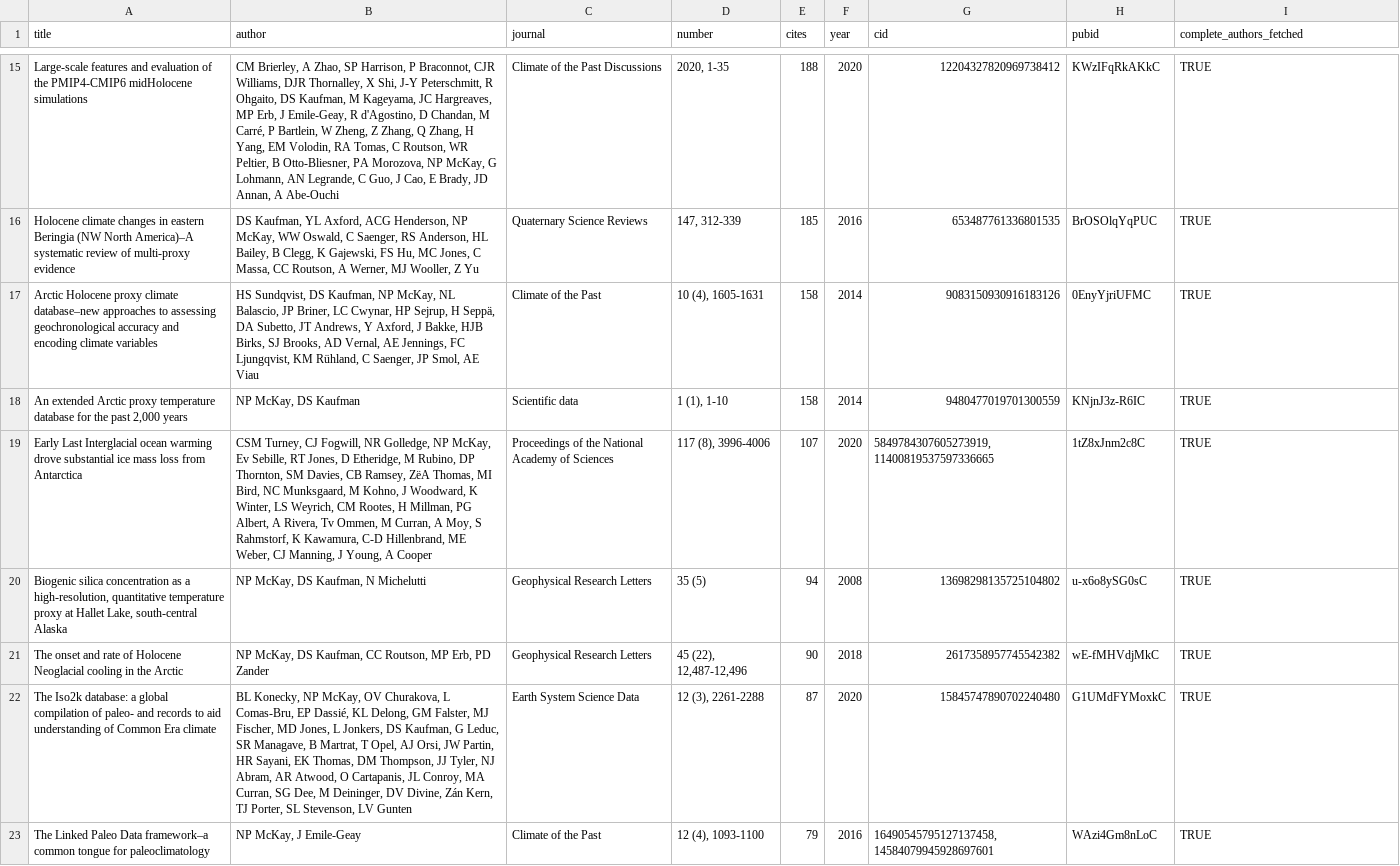
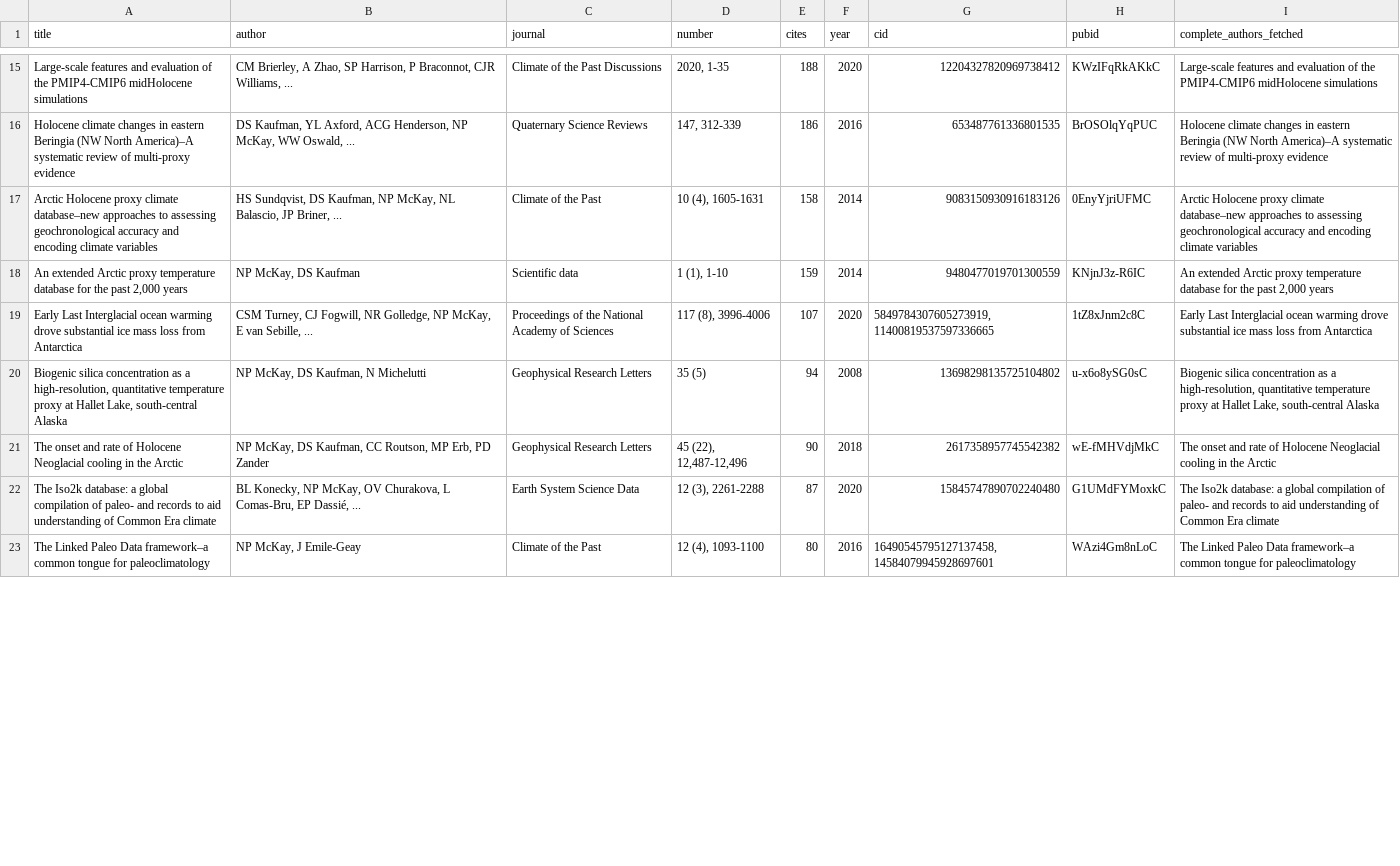
Before and after one commit to nickmckay/nickmckay.github.io, a CSV file: R/data/publications.csv, drawn as a sheet; only a part is shown, gaps mark what is left out; the diff covers the shown part only; the diff names each change by its address in the sheet, - before the commit and + after, or states it on an @@ line.

Commit message:
Update publications database - 2025-08-11

```diff
--- a/R/data/publications.csv
+++ b/R/data/publications.csv
-B15 (author): …CJR Williams, DJR Thornalley, X Shi, J-Y Peterschmitt, R Ohgaito, DS Kaufman, M Kageyama, JC Hargreaves, MP Erb, J Emile-Geay, R d'Agostino, D Chandan, M Carré, P Bartlein, W Zheng, Z Zhang, Q Zhang, H Yang, EM Volodin, RA Tomas, C Routson, WR Peltier, B Otto-Bliesner, PA Morozova, NP McKay, G Lohmann, AN Legrande, C Guo, J Cao, E Brady, JD Annan, A Abe-Ouchi
+B15 (author): …CJR Williams, ...
-I15 (complete_authors_fetched): TRUE
+I15 (complete_authors_fetched): Large-scale features and evaluation of the PMIP4-CMIP6 midHolocene simulations
-B16 (author): …WW Oswald, C Saenger, RS Anderson, HL Bailey, B Clegg, K Gajewski, FS Hu, MC Jones, C Massa, CC Routson, A Werner, MJ Wooller, Z Yu
+B16 (author): …WW Oswald, ...
-E16 (cites): 185
+E16 (cites): 186
-I16 (complete_authors_fetched): TRUE
+I16 (complete_authors_fetched): Holocene climate changes in eastern Beringia (NW North America)–A systematic review of multi-proxy evidence
-B17 (author): …JP Briner, LC Cwynar, HP Sejrup, H Seppä, DA Subetto, JT Andrews, Y Axford, J Bakke, HJB Birks, SJ Brooks, AD Vernal, AE Jennings, FC Ljungqvist, KM Rühland, C Saenger, JP Smol, AE Viau
+B17 (author): …JP Briner, ...
-I17 (complete_authors_fetched): TRUE
+I17 (complete_authors_fetched): Arctic Holocene proxy climate database–new approaches to assessing geochronological accuracy and encoding climate variables
-E18 (cites): 158
+E18 (cites): 159
-I18 (complete_authors_fetched): TRUE
+I18 (complete_authors_fetched): An extended Arctic proxy temperature database for the past 2,000 years
-B19 (author): …NP McKay, Ev Sebille, RT Jones, D Etheridge, M Rubino, DP Thornton, SM Davies, CB Ramsey, ZëA Thomas, MI Bird, NC Munksgaard, M Kohno, J Woodward, K Winter, LS Weyrich, CM Rootes, H Millman, PG Albert, A Rivera, Tv Ommen, M Curran, A Moy, S Rahmstorf, K Kawamura, C-D Hillenbrand, ME Weber, CJ Manning, J Young, A Cooper
+B19 (author): …NP McKay, E van Sebille, ...
-I19 (complete_authors_fetched): TRUE
+I19 (complete_authors_fetched): Early Last Interglacial ocean warming drove substantial ice mass loss from Antarctica
-I20 (complete_authors_fetched): TRUE
+I20 (complete_authors_fetched): Biogenic silica concentration as a high‐resolution, quantitative temperature proxy at Hallet Lake, south‐central Alaska
-I21 (complete_authors_fetched): TRUE
+I21 (complete_authors_fetched): The onset and rate of Holocene Neoglacial cooling in the Arctic
-B22 (author): …EP Dassié, KL Delong, GM Falster, MJ Fischer, MD Jones, L Jonkers, DS Kaufman, G Leduc, SR Managave, B Martrat, T Opel, AJ Orsi, JW Partin, HR Sayani, EK Thomas, DM Thompson, JJ Tyler, NJ Abram, AR Atwood, O Cartapanis, JL Conroy, MA Curran, SG Dee, M Deininger, DV Divine, Zán Kern, TJ Porter, SL Stevenson, LV Gunten
+B22 (author): …EP Dassié, ...
-I22 (complete_authors_fetched): TRUE
+I22 (complete_authors_fetched): The Iso2k database: a global compilation of paleo- and records to aid understanding of Common Era climate
-E23 (cites): 79
+E23 (cites): 80
-I23 (complete_authors_fetched): TRUE
+I23 (complete_authors_fetched): The Linked Paleo Data framework–a common tongue for paleoclimatology
```
Also changed, not shown: 1 added row and 147 edited cells elsewhere in this file, 2 other files.
